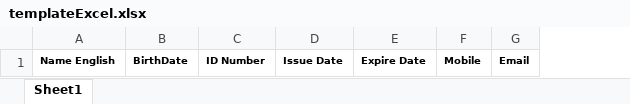
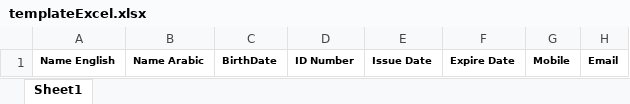
Before and after one commit to 9khaledSayed/CashuceV2, an Excel workbook: public/system_files/templateExcel.xlsx, sheet Sheet1, drawn as a sheet; only a part is shown; values as stored, in another font and other column widths than the file's, no borders; the diff names each change by its address in the sheet, - before the commit and + after, or states it on an @@ line.

```diff
--- a/public/system_files/templateExcel.xlsx (sheet Sheet1)
+++ b/public/system_files/templateExcel.xlsx (sheet Sheet1)
+column B, row 1: Name Arabic
```
Also changed, not shown: 2 other files.
